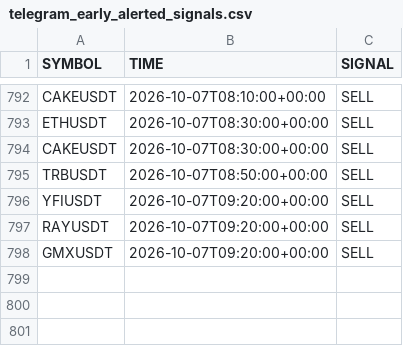
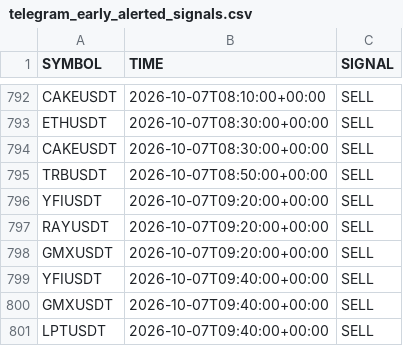
Before and after one commit to jharajesh1210/crypto-early-scanner, a CSV file: telegram_early_alerted_signals.csv, drawn as a sheet; only a part is shown, gaps mark what is left out.

```diff
--- a/telegram_early_alerted_signals.csv
+++ b/telegram_early_alerted_signals.csv
@@ -798 +798,4 @@ RAYUSDT,2026-10-07T09:20:00+00:00,SELL
 GMXUSDT,2026-10-07T09:20:00+00:00,SELL
+YFIUSDT,2026-10-07T09:40:00+00:00,SELL
+GMXUSDT,2026-10-07T09:40:00+00:00,SELL
+LPTUSDT,2026-10-07T09:40:00+00:00,SELL
```
Also changed, not shown: crypto_5m_signals.csv.
